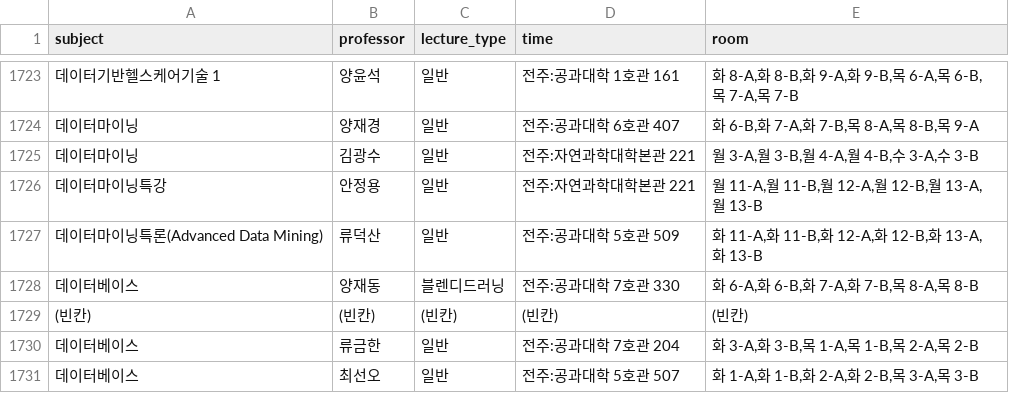
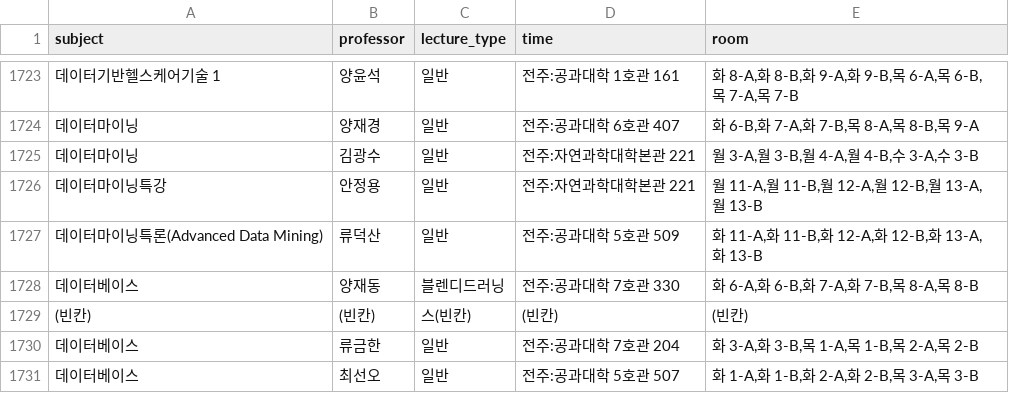
Before and after one commit to DYSA-OS/Find_Available_Classroom, a CSV file: output.csv, drawn as a sheet; only a part is shown, gaps mark what is left out; the diff names each change by its address in the sheet, - before the commit and + after, or states it on an @@ line.

```diff
--- a/output.csv
+++ b/output.csv
-C1729 (lecture_type): (빈칸)
+C1729 (lecture_type): 스(빈칸)
```
Also changed, not shown: class/class/findClass/df4.csv, 3 other files.
